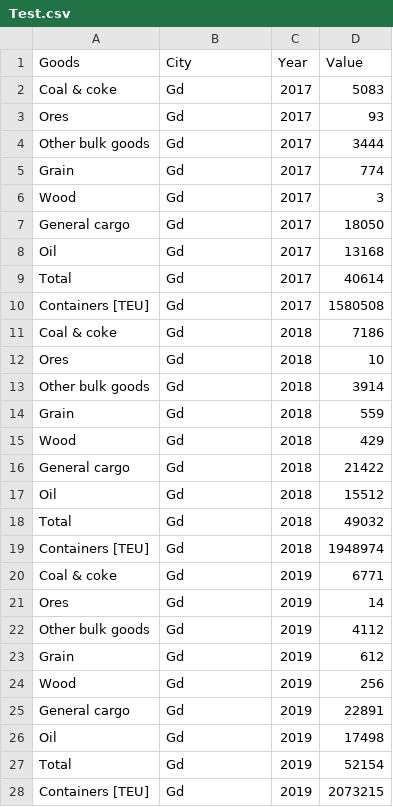
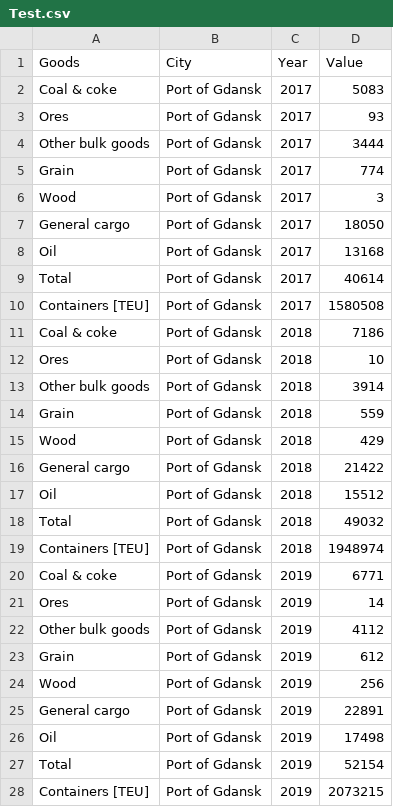
Before and after one commit to Wilkanowicz/Dane, a CSV file: Test.csv, drawn as a sheet; only a part is shown; the diff covers the shown part only.

Commit message:
Add files via upload

```diff
--- a/Test.csv
+++ b/Test.csv
@@ -1,28 +1,28 @@
 Goods;City;Year;Value
-Coal & coke;Gd;2017;5083
-Ores;Gd;2017;93
-Other bulk goods;Gd;2017;3444
-Grain;Gd;2017;774
-Wood;Gd;2017;3
-General cargo;Gd;2017;18050
-Oil;Gd;2017;13168
-Total;Gd;2017;40614
-Containers [TEU];Gd;2017;1580508
-Coal & coke;Gd;2018;7186
-Ores;Gd;2018;10
-Other bulk goods;Gd;2018;3914
-Grain;Gd;2018;559
-Wood;Gd;2018;429
-General cargo;Gd;2018;21422
-Oil;Gd;2018;15512
-Total;Gd;2018;49032
-Containers [TEU];Gd;2018;1948974
-Coal & coke;Gd;2019;6771
-Ores;Gd;2019;14
-Other bulk goods;Gd;2019;4112
-Grain;Gd;2019;612
-Wood;Gd;2019;256
-General cargo;Gd;2019;22891
-Oil;Gd;2019;17498
-Total;Gd;2019;52154
-Containers [TEU];Gd;2019;2073215
+Coal & coke;Port of Gdansk;2017;5083
+Ores;Port of Gdansk;2017;93
+Other bulk goods;Port of Gdansk;2017;3444
+Grain;Port of Gdansk;2017;774
+Wood;Port of Gdansk;2017;3
+General cargo;Port of Gdansk;2017;18050
+Oil;Port of Gdansk;2017;13168
+Total;Port of Gdansk;2017;40614
+Containers [TEU];Port of Gdansk;2017;1580508
+Coal & coke;Port of Gdansk;2018;7186
+Ores;Port of Gdansk;2018;10
+Other bulk goods;Port of Gdansk;2018;3914
+Grain;Port of Gdansk;2018;559
+Wood;Port of Gdansk;2018;429
+General cargo;Port of Gdansk;2018;21422
+Oil;Port of Gdansk;2018;15512
+Total;Port of Gdansk;2018;49032
+Containers [TEU];Port of Gdansk;2018;1948974
+Coal & coke;Port of Gdansk;2019;6771
+Ores;Port of Gdansk;2019;14
+Other bulk goods;Port of Gdansk;2019;4112
+Grain;Port of Gdansk;2019;612
+Wood;Port of Gdansk;2019;256
+General cargo;Port of Gdansk;2019;22891
+Oil;Port of Gdansk;2019;17498
+Total;Port of Gdansk;2019;52154
+Containers [TEU];Port of Gdansk;2019;2073215
```
Also changed, not shown: 81 edited cells elsewhere in this file.
